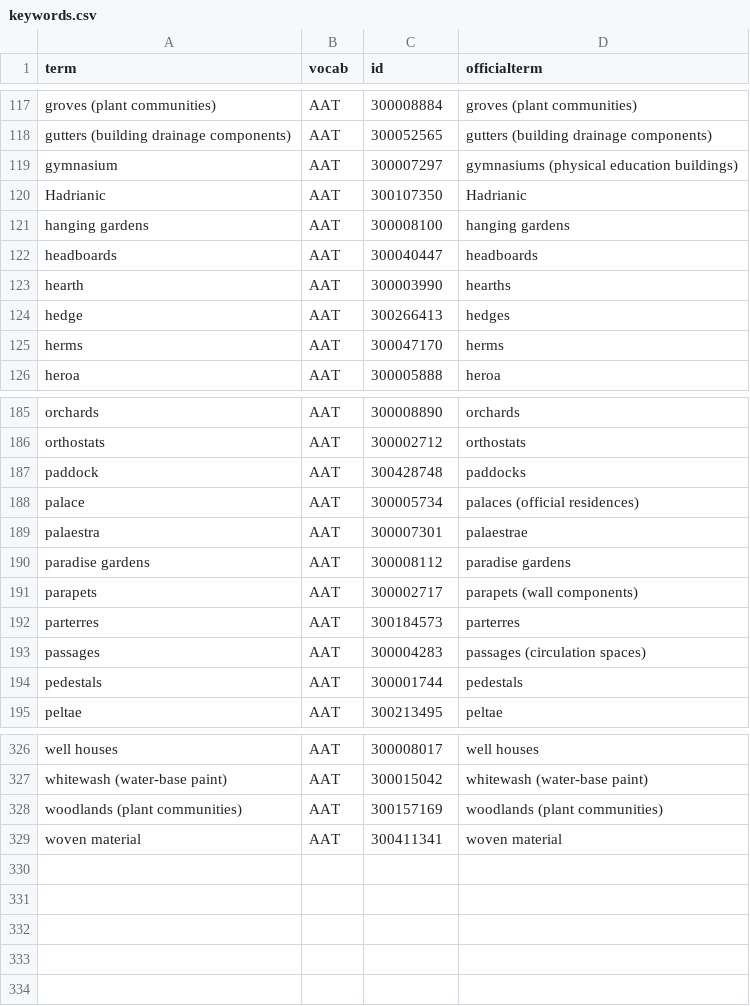
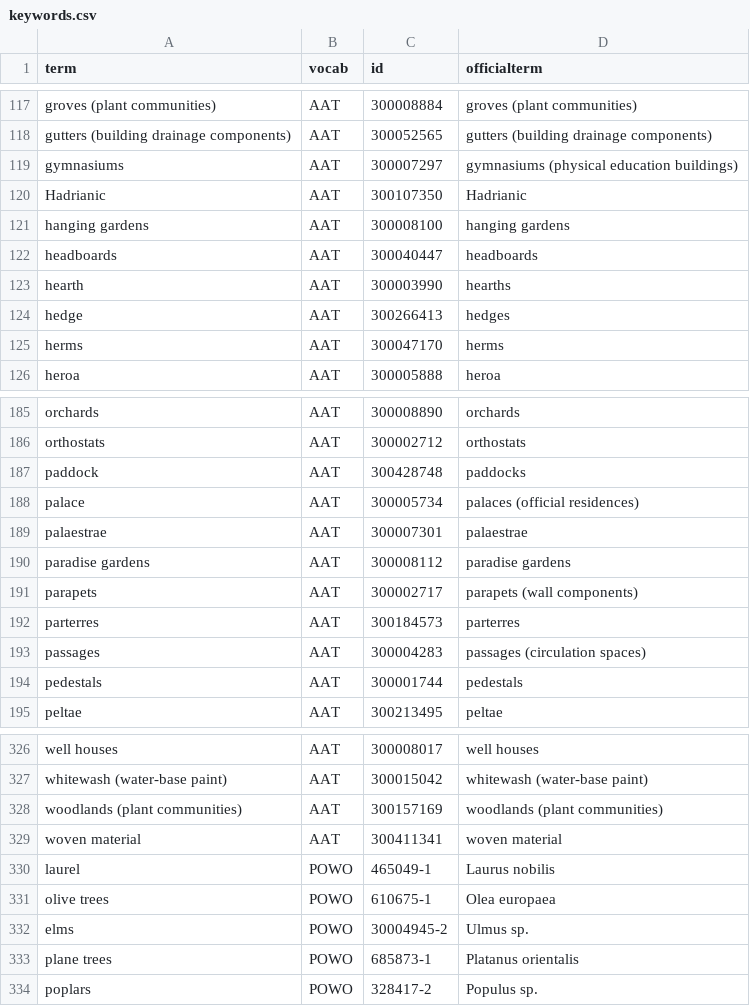
Before and after one commit to roman-gardens/gre, a CSV file: assets/keywords.csv, drawn as a sheet; only a part is shown, gaps mark what is left out.

```diff
--- a/assets/keywords.csv
+++ b/assets/keywords.csv
@@ -118,3 +118,3 @@ groves (plant communities),AAT,300008884,groves (plant communities)
 gutters (building drainage components),AAT,300052565,gutters (building drainage components)
-gymnasium,AAT,300007297,gymnasiums (physical education buildings)
+gymnasiums,AAT,300007297,gymnasiums (physical education buildings)
 Hadrianic,AAT,300107350,Hadrianic
@@ -188,3 +188,3 @@ paddock,AAT,300428748,paddocks
 palace,AAT,300005734,palaces (official residences)
-palaestra,AAT,300007301,palaestrae
+palaestrae,AAT,300007301,palaestrae
 paradise gardens,AAT,300008112,paradise gardens
@@ -329 +329,6 @@ woodlands (plant communities),AAT,300157169,woodlands (plant communities)
 woven material,AAT,300411341,woven material
+laurel,POWO,465049-1,Laurus nobilis
+olive trees,POWO,610675-1,Olea europaea
+elms,POWO,30004945-2,Ulmus sp.
+plane trees,POWO,685873-1,Platanus orientalis
+poplars,POWO,328417-2,Populus sp.
```
Also changed, not shown: 10 other files.
